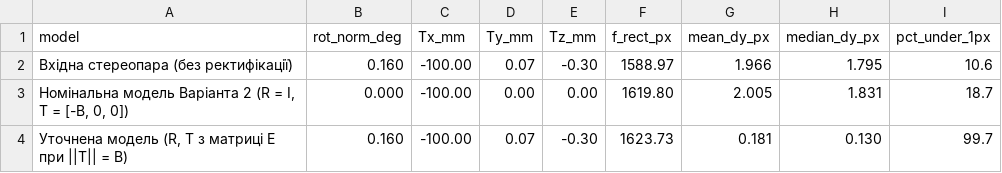
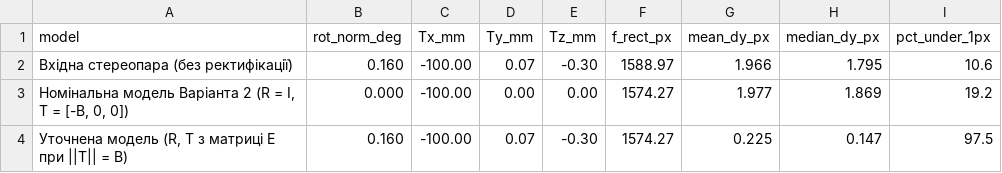
Before and after one commit to Casy7/computer-vision-systems-labs, a CSV file: lab05/results/a_stereo_models.csv, drawn as a sheet.

```diff
--- a/lab05/results/a_stereo_models.csv
+++ b/lab05/results/a_stereo_models.csv
@@ -2,3 +2,3 @@ model,rot_norm_deg,Tx_mm,Ty_mm,Tz_mm,f_rect_px,mean_dy_px,median_dy_px,pct_under
 Вхідна стереопара (без ректифікації),0.160,-100.00,0.07,-0.30,1588.97,1.966,1.795,10.6
-"Номінальна модель Варіанта 2 (R = I, T = [-B, 0, 0])",0.000,-100.00,0.00,0.00,1619.80,2.005,1.831,18.7
-"Уточнена модель (R, T з матриці E при ||T|| = B)",0.160,-100.00,0.07,-0.30,1623.73,0.181,0.130,99.7
+"Номінальна модель Варіанта 2 (R = I, T = [-B, 0, 0])",0.000,-100.00,0.00,0.00,1574.27,1.977,1.869,19.2
+"Уточнена модель (R, T з матриці E при ||T|| = B)",0.160,-100.00,0.07,-0.30,1574.27,0.225,0.147,97.5
```
Also changed, not shown: lab05/results/b_vertical_discrepancy.csv, lab05/results/c_bm_vs_sgbm.csv, 35 other files.
